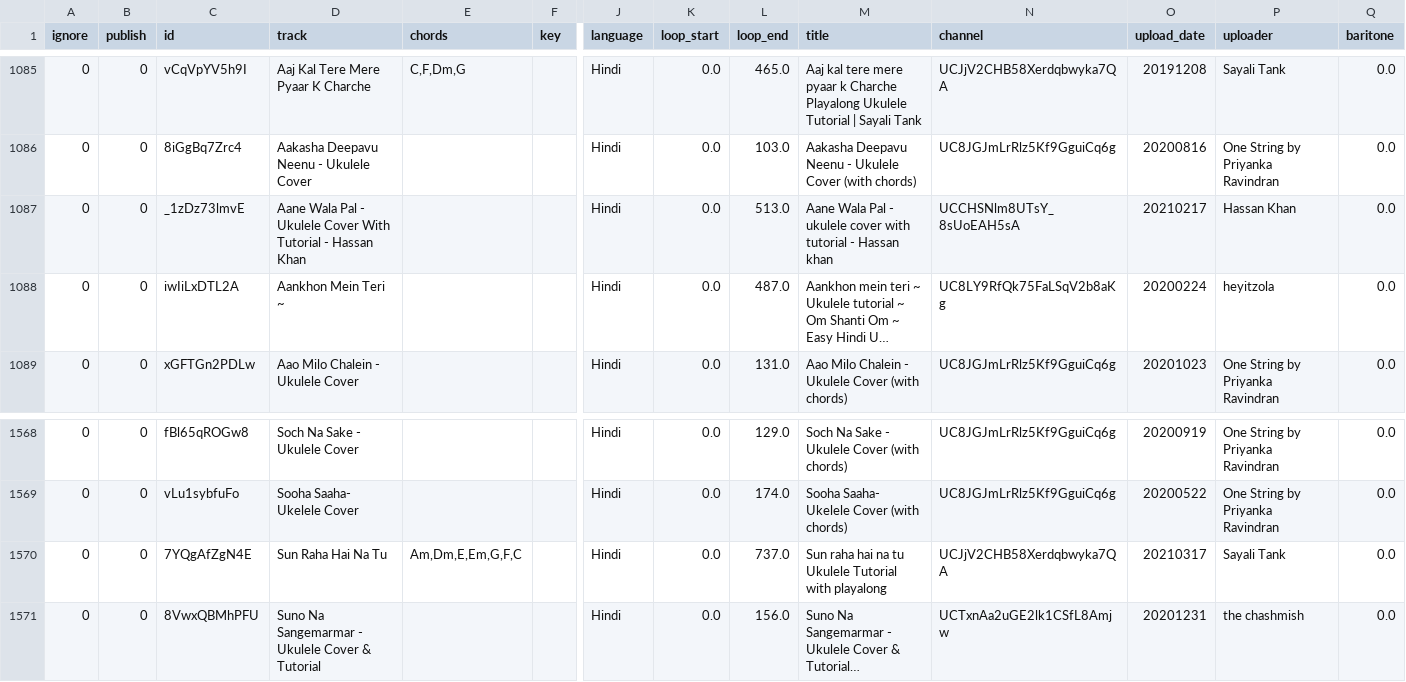
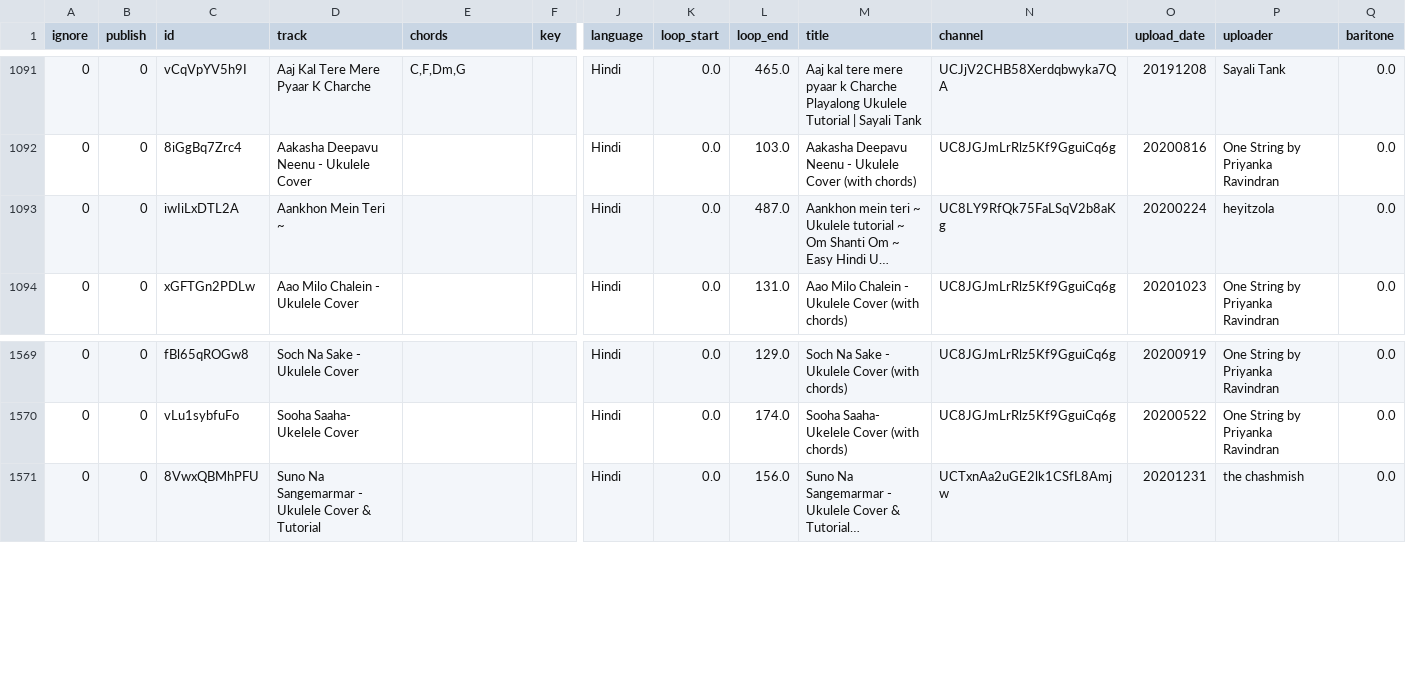
Before and after one commit to punchagan/ukulele-tutorials, a CSV file: data/tutorials.csv, drawn as a sheet; only a part is shown, gaps mark what is left out; long unchanged cells end in …; removed rows and columns are numbered as before the commit, all else as after; rows hold the shown columns only; the diff covers the shown part only; the diff names each change by its address in the sheet, - before the commit and + after, or states it on an @@ line.

```diff
--- a/data/tutorials.csv
+++ b/data/tutorials.csv
-row 1087: 0 | 0 | _1zDz73lmvE | Aane Wala Pal - Ukulele Cover With Tutorial - Hassan Khan |  |  | Hindi | 0.0 | 513.0 | Aane Wala Pal - ukulele cover with tutorial - Hassan khan | UCCHSNlm8UTsY_8sUoEAH5sA | 20210217 | Hassan Khan | 0.0
-row 1570: 0 | 0 | 7YQgAfZgN4E | Sun Raha Hai Na Tu | Am,Dm,E,Em,G,F,C |  | Hindi | 0.0 | 737.0 | Sun raha hai na tu Ukulele Tutorial with playalong | UCJjV2CHB58Xerdqbwyka7QA | 20210317 | Sayali Tank | 0.0
```
Also changed, not shown: 6 added rows, 4 removed rows and 1 edited cell elsewhere in this file, 1 other file.
